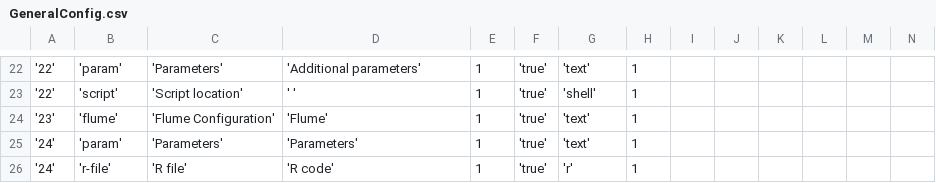
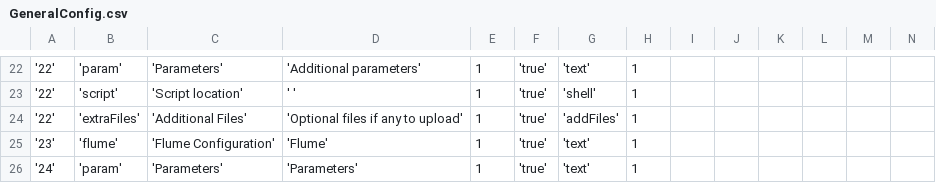
Before and after one commit to WiproOpenSource/openbdre, a CSV file: databases/setup/GeneralConfig.csv, drawn as a sheet; only a part is shown, gaps mark what is left out; the shorter side is filled out with more unchanged rows; rows hold the shown columns only; the diff names each change by its address in the sheet, - before the commit and + after, or states it on an @@ line.

Commit message:
adding extrafile property in general config

```diff
--- a/databases/setup/GeneralConfig.csv
+++ b/databases/setup/GeneralConfig.csv
+row 24: '22' | 'extraFiles' | 'Additional Files' | 'Optional files if any to upload' | 1 | 'true' | 'addFiles' | 1
```
